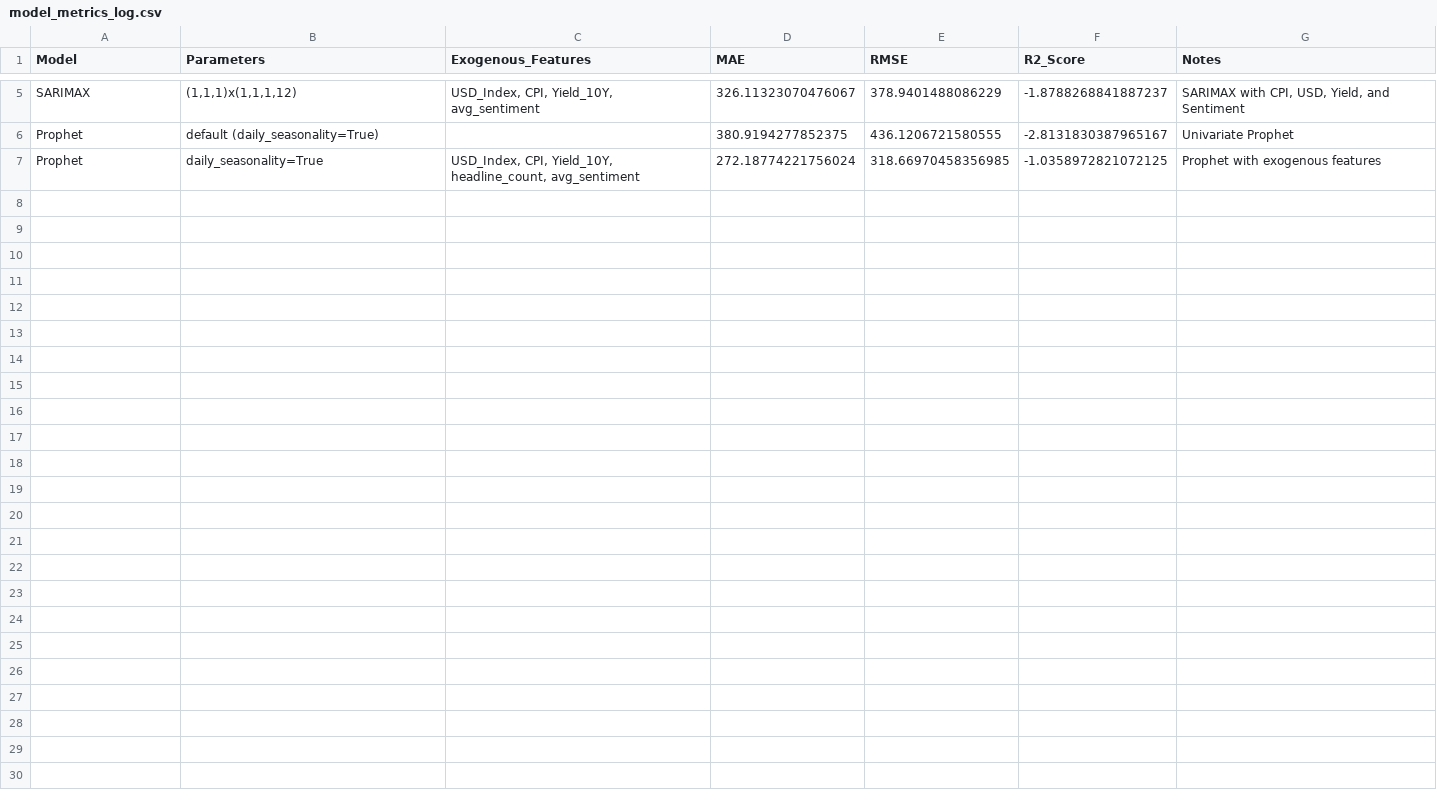
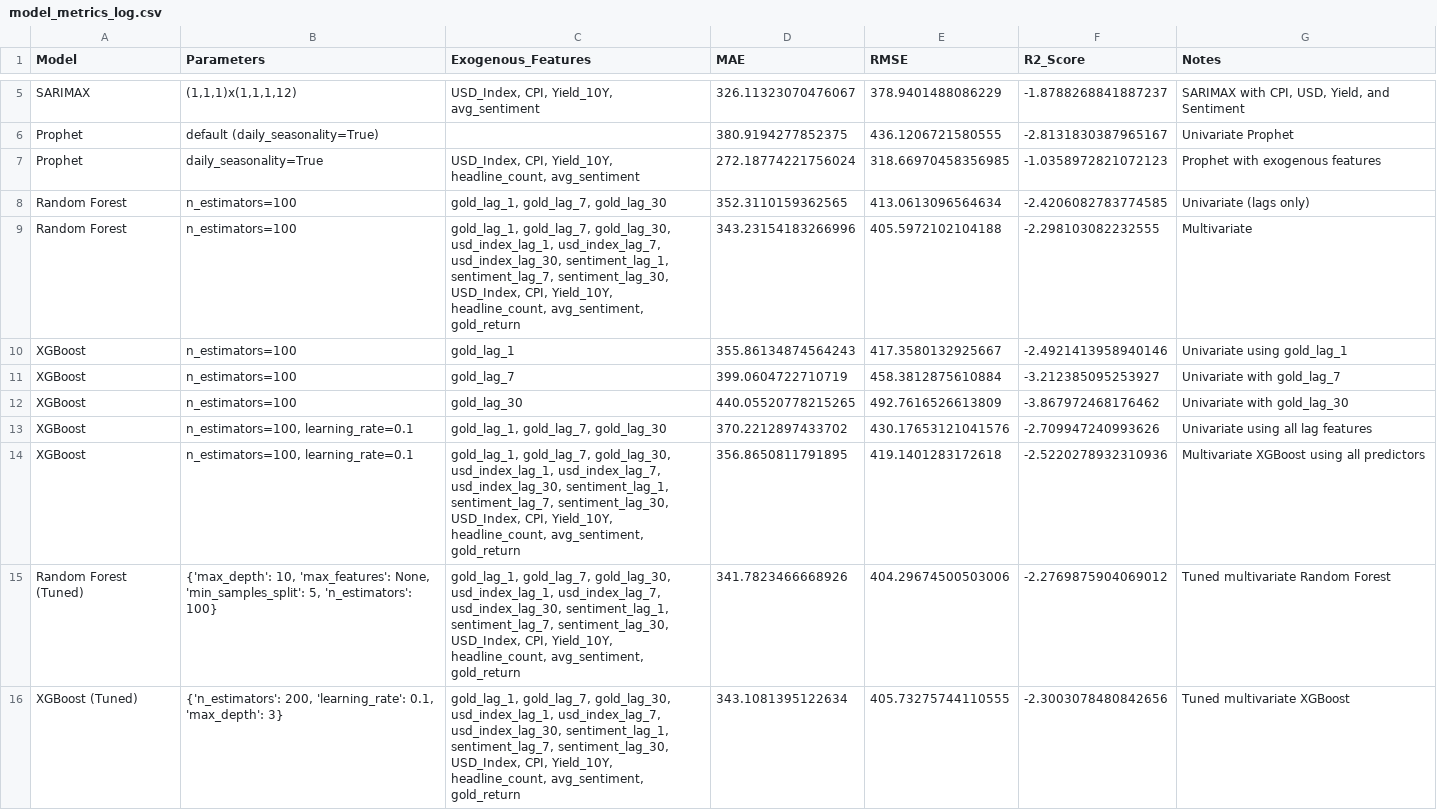
Before and after one commit to russellhanj/gold-price-prediction, a CSV file: results/model_metrics_log.csv, drawn as a sheet; only a part is shown, gaps mark what is left out.

Commit message:
Implemented Machine Learning Models with Tuning and Feature Insights
Trained Random Forest with univariate lag features
Trained Random Forest with all multivariate features
Trained XGBoost with individual lags and all lag features
Trained XGBoost with all multivariate predictors
Tuned Random Forest using grid search with multiple hyperparameters
Tuned XGBoost using a custom parameter grid
Saved all model metrics and forecast results
Analyzed feature importance from the tuned XGBoost model
Identified gold_lag_1 as the most important predictor
Confirmed minimal impact from macroeconomic and sentiment variables

```diff
--- a/results/model_metrics_log.csv
+++ b/results/model_metrics_log.csv
@@ -6,2 +6,11 @@ SARIMAX,"(1,1,1)x(1,1,1,12)","USD_Index, CPI, Yield_10Y, avg_sentiment",326.1132
 Prophet,default (daily_seasonality=True),,380.9194277852375,436.1206721580555,-2.8131830387965167,Univariate Prophet
-Prophet,daily_seasonality=True,"USD_Index, CPI, Yield_10Y, headline_count, avg_sentiment",272.18774221756024,318.66970458356985,-1.0358972821072125,Prophet with exogenous features
+Prophet,daily_seasonality=True,"USD_Index, CPI, Yield_10Y, headline_count, avg_sentiment",272.18774221756024,318.66970458356985,-1.0358972821072123,Prophet with exogenous features
+Random Forest,n_estimators=100,"gold_lag_1, gold_lag_7, gold_lag_30",352.3110159362565,413.0613096564634,-2.4206082783774585,Univariate (lags only)
+Random Forest,n_estimators=100,"gold_lag_1, gold_lag_7, gold_lag_30, usd_index_lag_1, usd_index_lag_7, usd_index_lag_30, sentiment_lag_1, sentiment_lag_7, sentiment_lag_30, USD_Index, CPI, Yield_10Y, headline_count, avg_sentiment, gold_return",343.23154183266996,405.5972102104188,-2.298103082232555,Multivariate
+XGBoost,n_estimators=100,gold_lag_1,355.86134874564243,417.3580132925667,-2.4921413958940146,Univariate using gold_lag_1
+XGBoost,n_estimators=100,gold_lag_7,399.0604722710719,458.3812875610884,-3.212385095253927,Univariate with gold_lag_7
+XGBoost,n_estimators=100,gold_lag_30,440.05520778215265,492.7616526613809,-3.867972468176462,Univariate with gold_lag_30
+XGBoost,"n_estimators=100, learning_rate=0.1","gold_lag_1, gold_lag_7, gold_lag_30",370.2212897433702,430.17653121041576,-2.709947240993626,Univariate using all lag features
+XGBoost,"n_estimators=100, learning_rate=0.1","gold_lag_1, gold_lag_7, gold_lag_30, usd_index_lag_1, usd_index_lag_7, usd_index_lag_30, sentiment_lag_1, sentiment_lag_7, sentiment_lag_30, USD_Index, CPI, Yield_10Y, headline_count, avg_sentiment, gold_return",356.8650811791895,419.1401283172618,-2.5220278932310936,Multivariate XGBoost using all predictors
+Random Forest (Tuned),"{'max_depth': 10, 'max_features': None, 'min_samples_split': 5, 'n_estimators': 100}","gold_lag_1, gold_lag_7, gold_lag_30, usd_index_lag_1, usd_index_lag_7, usd_index_lag_30, sentiment_lag_1, sentiment_lag_7, sentiment_lag_30, USD_Index, CPI, Yield_10Y, headline_count, avg_sentiment, gold_return",341.7823466668926,404.29674500503006,-2.2769875904069012,Tuned multivariate Random Forest
+XGBoost (Tuned),"{'n_estimators': 200, 'learning_rate': 0.1, 'max_depth': 3}","gold_lag_1, gold_lag_7, gold_lag_30, usd_index_lag_1, usd_index_lag_7, usd_index_lag_30, sentiment_lag_1, sentiment_lag_7, sentiment_lag_30, USD_Index, CPI, Yield_10Y, headline_count, avg_sentiment, gold_return",343.1081395122634,405.73275744110555,-2.3003078480842656,Tuned multivariate XGBoost
```
Also changed, not shown: 2 other files.
